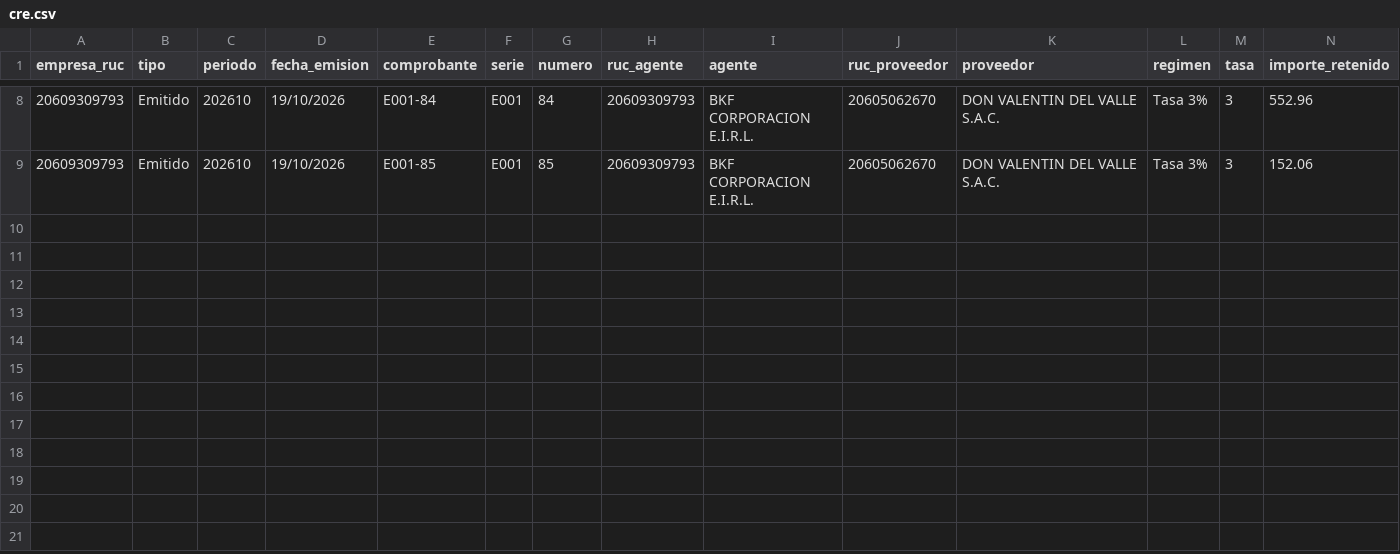
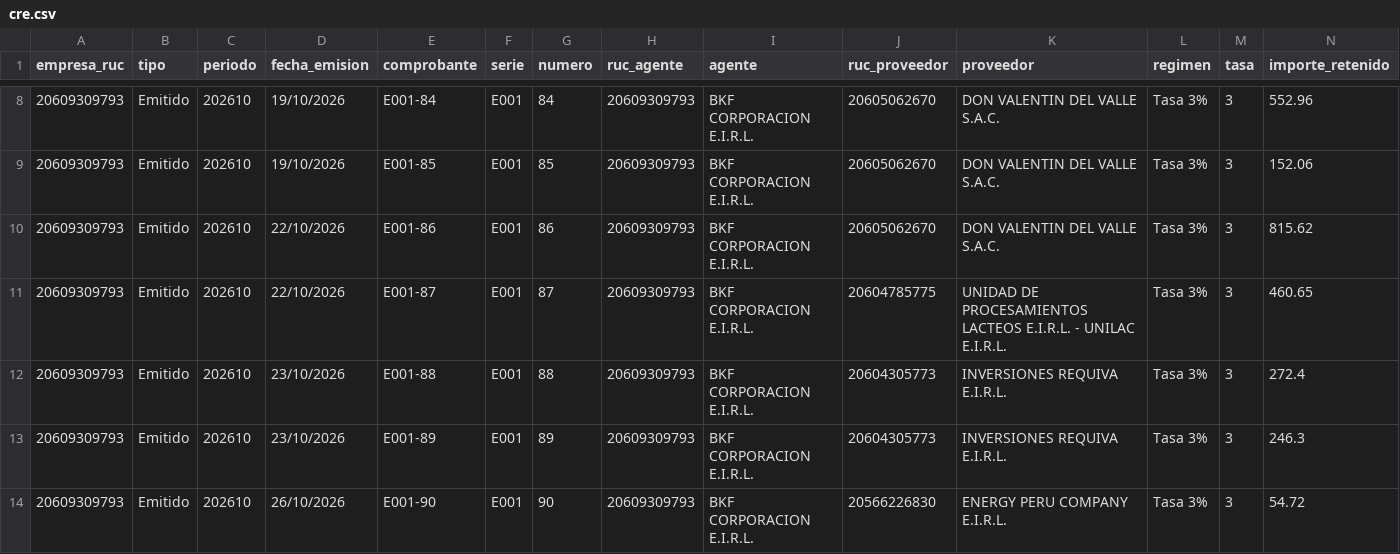
Before and after one commit to Aquivan/Claude, a CSV file: retenciones/datos/20609309793/2026/10/cre.csv, drawn as a sheet; only a part is shown, gaps mark what is left out; rows hold the shown columns only; the diff names each change by its address in the sheet, - before the commit and + after, or states it on an @@ line.

```diff
--- a/retenciones/datos/20609309793/2026/10/cre.csv
+++ b/retenciones/datos/20609309793/2026/10/cre.csv
+row 10: 20609309793 | Emitido | 202610 | 22/10/2026 | E001-86 | E001 | 86 | 20609309793 | BKF CORPORACION E.I.R.L. | 20605062670 | DON VALENTIN DEL VALLE S.A.C. | Tasa 3% | 3 | 815.62
+row 11: 20609309793 | Emitido | 202610 | 22/10/2026 | E001-87 | E001 | 87 | 20609309793 | BKF CORPORACION E.I.R.L. | 20604785775 | UNIDAD DE PROCESAMIENTOS LACTEOS E.I.R.L. - UNILAC E.I.R.L. | Tasa 3% | 3 | 460.65
+row 12: 20609309793 | Emitido | 202610 | 23/10/2026 | E001-88 | E001 | 88 | 20609309793 | BKF CORPORACION E.I.R.L. | 20604305773 | INVERSIONES REQUIVA E.I.R.L. | Tasa 3% | 3 | 272.4
+row 13: 20609309793 | Emitido | 202610 | 23/10/2026 | E001-89 | E001 | 89 | 20609309793 | BKF CORPORACION E.I.R.L. | 20604305773 | INVERSIONES REQUIVA E.I.R.L. | Tasa 3% | 3 | 246.3
+row 14: 20609309793 | Emitido | 202610 | 26/10/2026 | E001-90 | E001 | 90 | 20609309793 | BKF CORPORACION E.I.R.L. | 20566226830 | ENERGY PERU COMPANY E.I.R.L. | Tasa 3% | 3 | 54.72
```
Also changed, not shown: retenciones/datos/20609309793/2026/10/detalle.csv, 5 other files.
